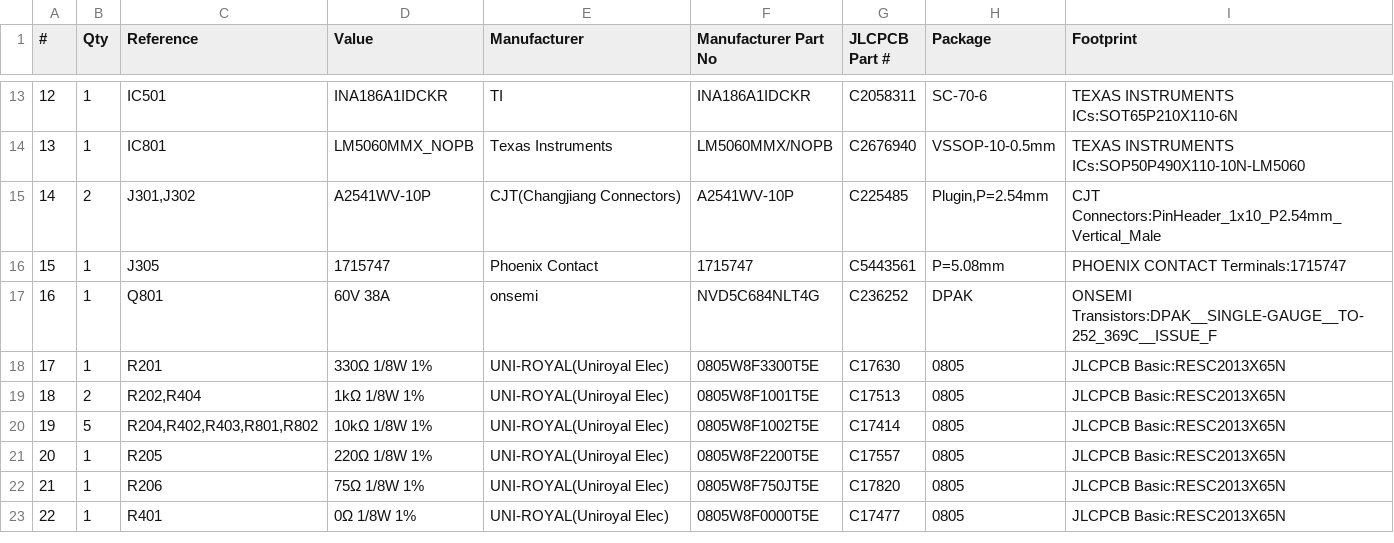
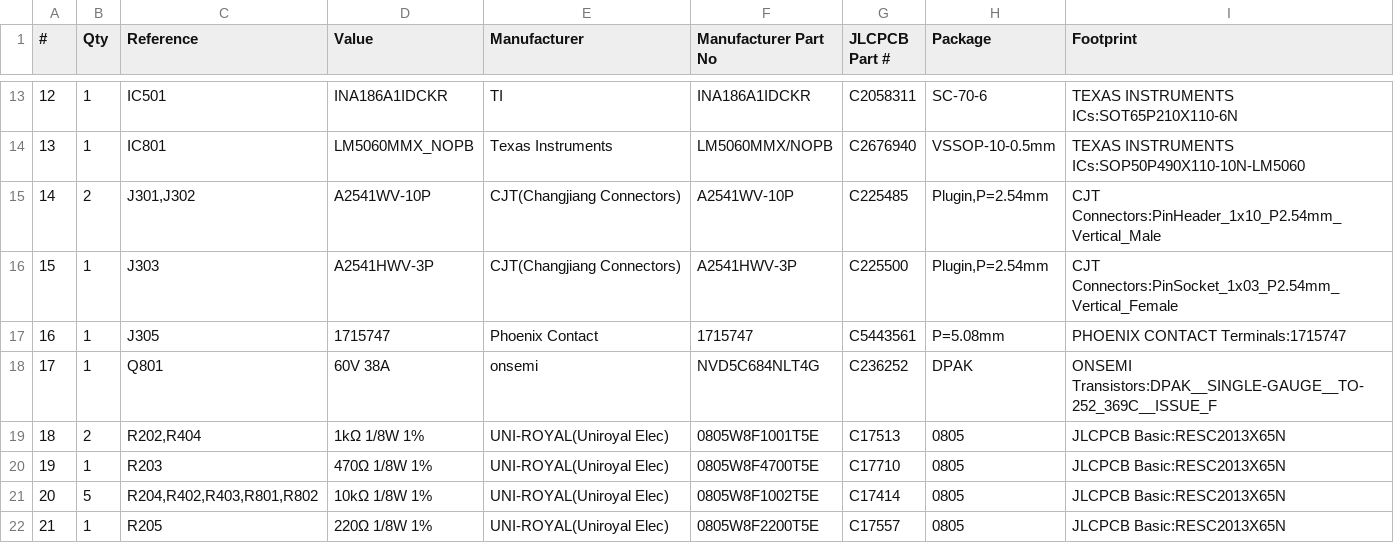
Before and after one commit to WiddleWabbit/MQTT-Module-PumpController, a CSV file: Outputs/Assembly/BOM.csv, drawn as a sheet; only a part is shown, gaps mark what is left out; the shorter side is filled out with more unchanged rows; removed rows and columns are numbered as before the commit, all else as after; the diff names each change by its address in the sheet, - before the commit and + after, or states it on an @@ line.

Commit message:
Updated layout, and regenerated outputs.

```diff
--- a/Outputs/Assembly/BOM.csv
+++ b/Outputs/Assembly/BOM.csv
+row 16: 15 | 1 | J303 | A2541HWV-3P | CJT(Changjiang Connectors) | A2541HWV-3P | C225500 | Plugin,P=2.54mm | CJT Connectors:PinSocket_1x03_P2.54mm_Vertical_Female
@@ column A (#) renumbered from row 17 down @@
-row 18: 17 | 1 | R201 | 330Ω 1/8W 1% | UNI-ROYAL(Uniroyal Elec) | 0805W8F3300T5E | C17630 | 0805 | JLCPCB Basic:RESC2013X65N
+row 20: 19 | 1 | R203 | 470Ω 1/8W 1% | UNI-ROYAL(Uniroyal Elec) | 0805W8F4700T5E | C17710 | 0805 | JLCPCB Basic:RESC2013X65N
```
Also changed, not shown: Outputs/Assembly/JLCPCB_BOM.csv, Outputs/Assembly/JLCPCB_POS.csv, 39 other files.
